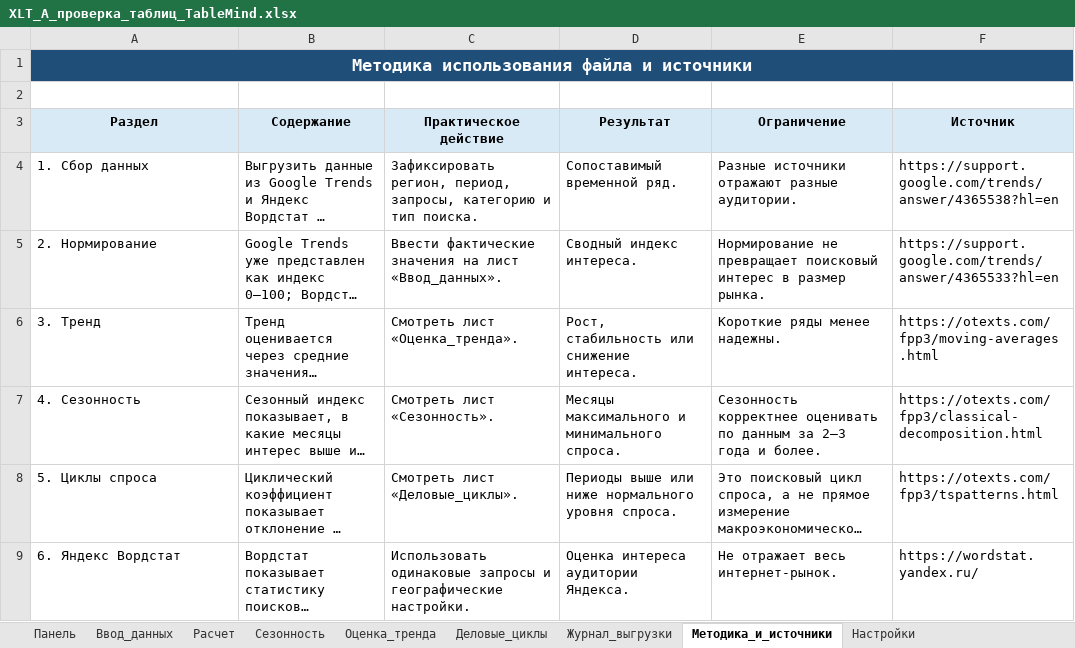
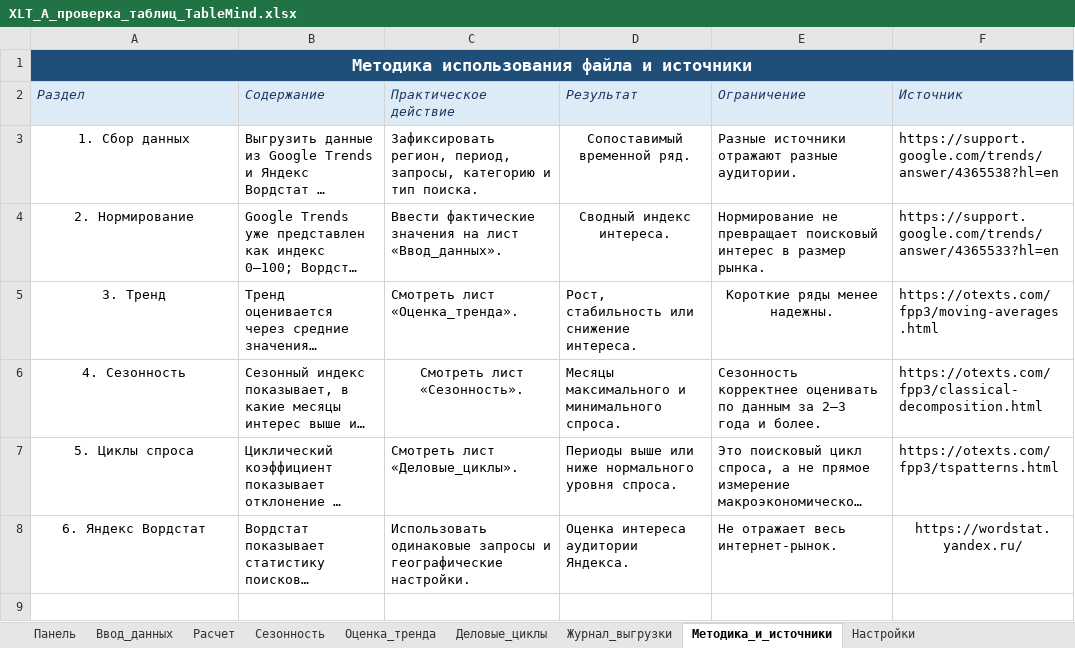
Before and after one commit to Asteliaa/TableMind_EB, an Excel workbook: ЛР1_Спрос_и_границы_рынка/Excel/XLT_A_проверка_таблиц_TableMind.xlsx, sheet Методика_и_источники, drawn as a sheet; long unchanged cells end in …; values as stored, in another font and other column widths than the file's, no borders; table styles not drawn; removed rows and columns are numbered as before the commit, all else as after; the diff names each change by its address in the sheet, - before the commit and + after, or states it on an @@ line.

```diff
--- a/ЛР1_Спрос_и_границы_рынка/Excel/XLT_A_проверка_таблиц_TableMind.xlsx (sheet Методика_и_источники)
+++ b/ЛР1_Спрос_и_границы_рынка/Excel/XLT_A_проверка_таблиц_TableMind.xlsx (sheet Методика_и_источники)
-row 2: (empty)
@@ A2:F2 bold: on → off, italic: off → on, text colour: black → #1F3864, alignment: center → left @@
-A3:A8 alignment: left
+A3:A8 alignment: center
-D3:D4 alignment: left
+D3:D4 alignment: center
-E5 alignment: left
+E5 alignment: center
-C6 alignment: left
+C6 alignment: center
-F8 alignment: left
+F8 alignment: center
```
Also changed, not shown: sheet Ввод_данных, sheet Журнал_выгрузки, sheet Настройки, sheet Сезонность, sheet Панель, sheet Деловые_циклы, 2 more sheets, formulas that keep their value, charts or pictures, ЛР1_Спрос_и_границы_рынка/Excel/XLT_A_только_GT_TableMind.xlsx, ЛР1_Спрос_и_границы_рынка/Excel/XLT_A_только_YW_TableMind.xlsx, 5 other files.
